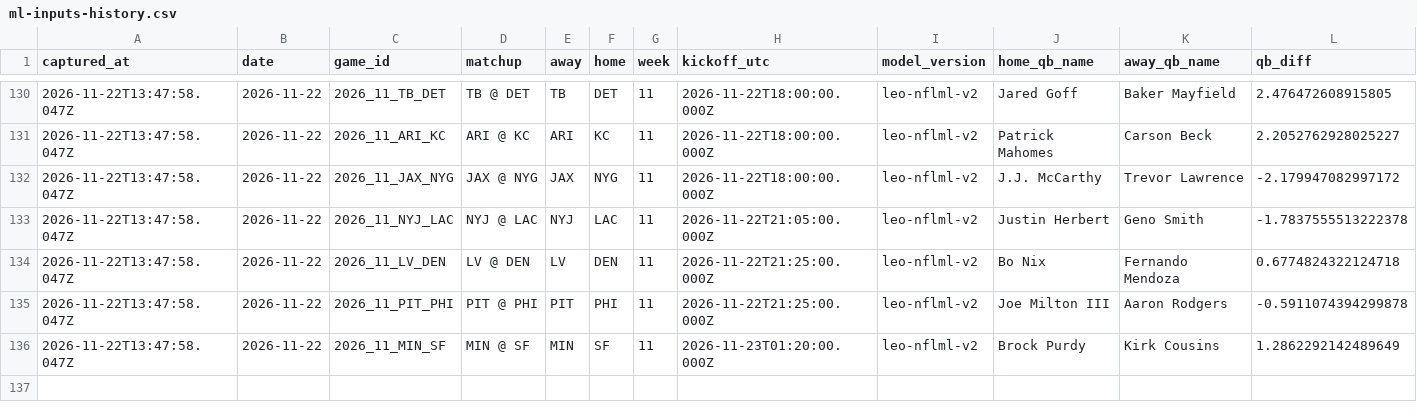
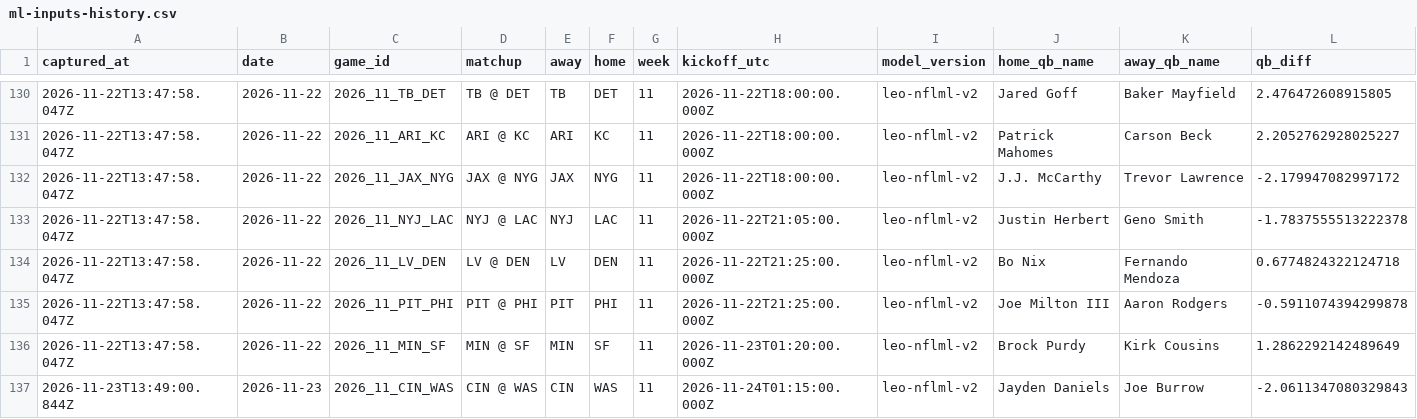
Before and after one commit to flychico/lydiaslab, a CSV file: data/nfl/ml-inputs-history.csv, drawn as a sheet; only a part is shown, gaps mark what is left out; rows hold the shown columns only; the diff names each change by its address in the sheet, - before the commit and + after, or states it on an @@ line.

```diff
--- a/data/nfl/ml-inputs-history.csv
+++ b/data/nfl/ml-inputs-history.csv
+row 137: 2026-11-23T13:49:00.844Z | 2026-11-23 | 2026_11_CIN_WAS | CIN @ WAS | CIN | WAS | 11 | 2026-11-24T01:15:00.000Z | leo-nflml-v2 | Jayden Daniels | Joe Burrow | -2.0611347080329843
```
Also changed, not shown: data/nfl/prediction-history.csv, data/predictions/nfl.csv, 22 other files.
